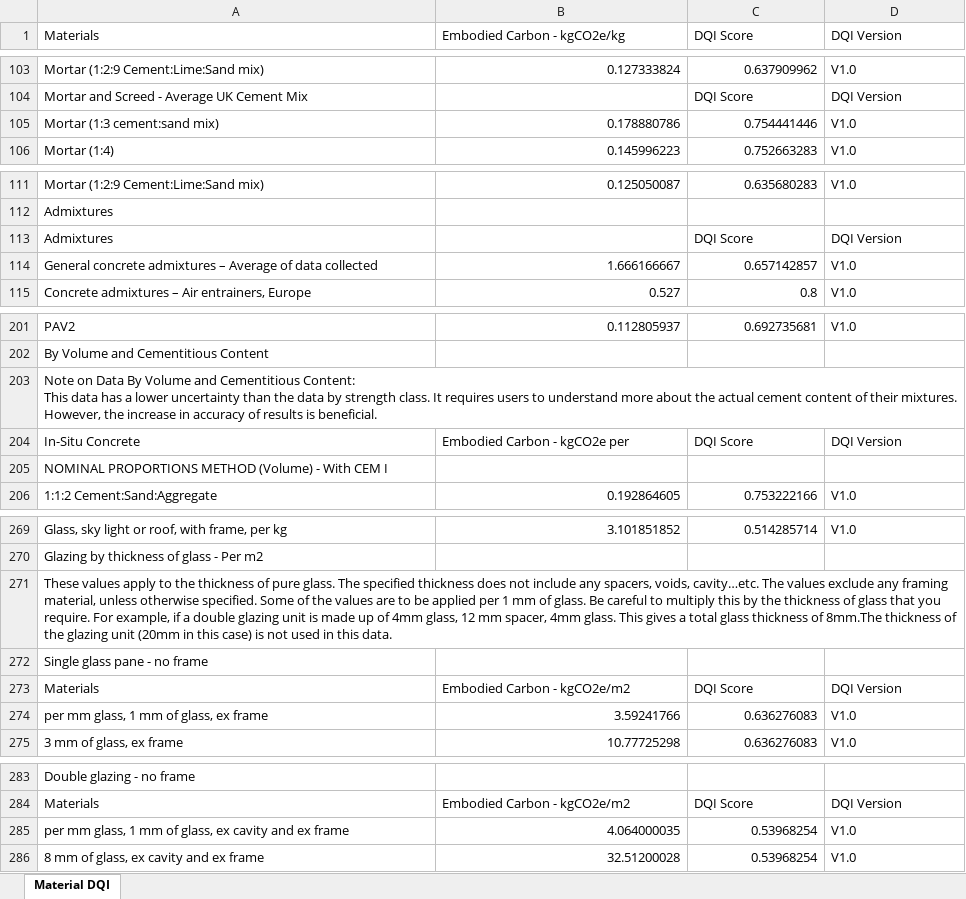
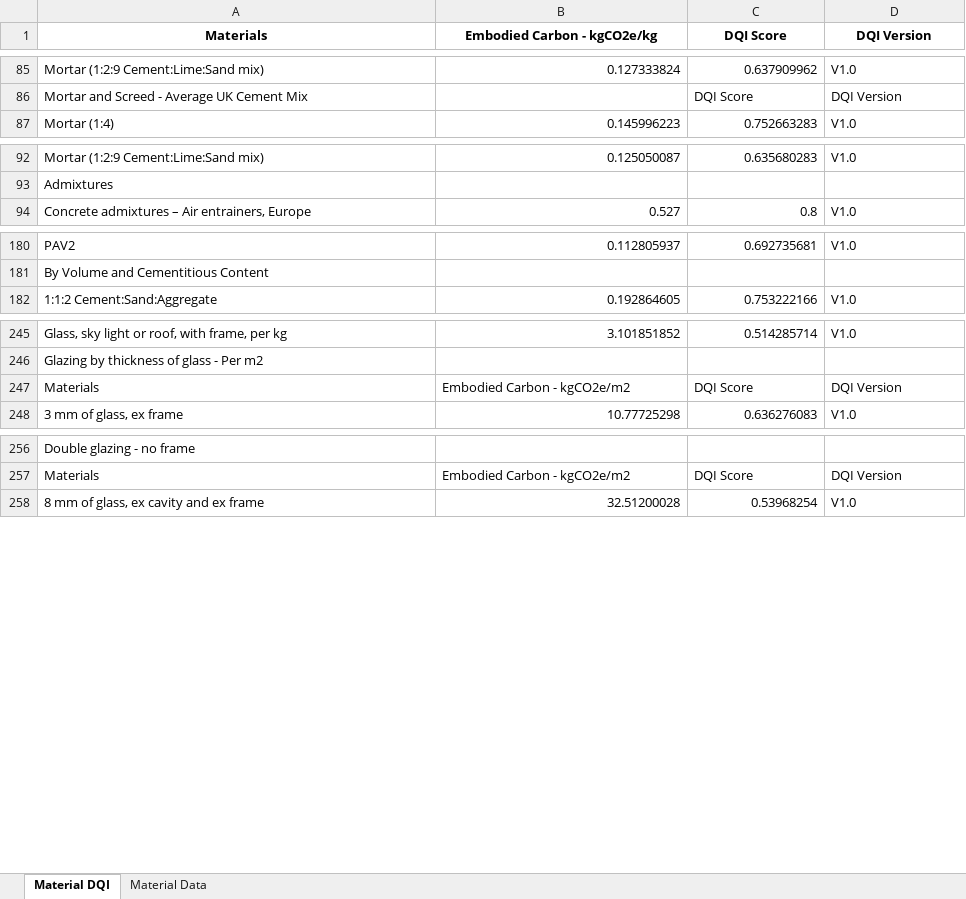
Before and after one commit to Shekinah-Myrtle/final-project, an Excel workbook: FinalDataSet.xlsx, sheet Material DQI, drawn as a sheet; only a part is shown, gaps mark what is left out; values as stored, in another font and other column widths than the file's, no borders; ↵ is a line break in a cell; the diff covers the shown part only; the diff names each change by its address in the sheet, - before the commit and + after, or states it on an @@ line.

```diff
--- a/FinalDataSet.xlsx (sheet Material DQI)
+++ b/FinalDataSet.xlsx (sheet Material DQI)
+sheet tab: Material Data
@@ A1:D1 bold: off → on, alignment: left → center @@
-row 105: Mortar (1:3 cement:sand mix) | 0.178880786 | 0.754441446 | V1.0
-row 113: Admixtures |  | DQI Score | DQI Version
-row 114: General concrete admixtures – Average of data collected | 1.666166667 | 0.657142857 | V1.0
-row 203: Note on Data By Volume and Cementitious Content: ↵ This data has a lower uncertainty than the data by strength class. It requires users to understand more about the actual cement content of their mixtures. However, the increase in accuracy of results is beneficial.
-row 204: In-Situ Concrete | Embodied Carbon - kgCO2e per | DQI Score | DQI Version
-row 205: NOMINAL PROPORTIONS METHOD (Volume) - With CEM I
-row 271: These values apply to the thickness of pure glass. The specified thickness does not include any spacers, voids, cavity…etc. The values exclude any framing material, unless otherwise specified. Some of the values are to be applied per 1 mm of glass. Be careful to multiply this by the thickness of glass that you require. For example, if a double glazing unit is made up of 4mm glass, 12 mm spacer, 4mm glass. This gives a total glass thickness of 8mm.The thickness of the glazing unit (20mm in this case) is not used in this data.
-row 272: Single glass pane - no frame
-row 274: per mm glass, 1 mm of glass, ex frame | 3.59241766 | 0.636276083 | V1.0
-row 285: per mm glass, 1 mm of glass, ex cavity and ex frame | 4.064000035 | 0.53968254 | V1.0
```
Also changed, not shown: 26 removed rows and 21 edited cells elsewhere in this sheet, Updated_Material_Data.xlsx, Updated_Material_Data_Final.xlsx, 4 other files.
